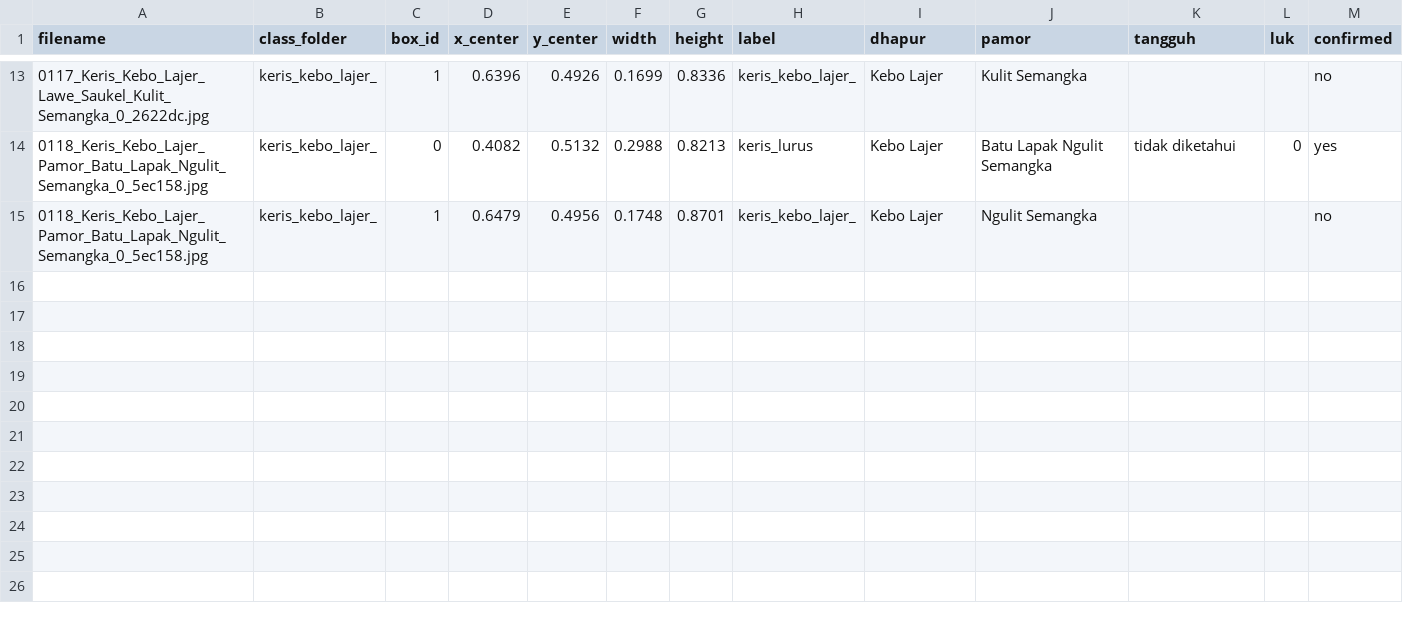
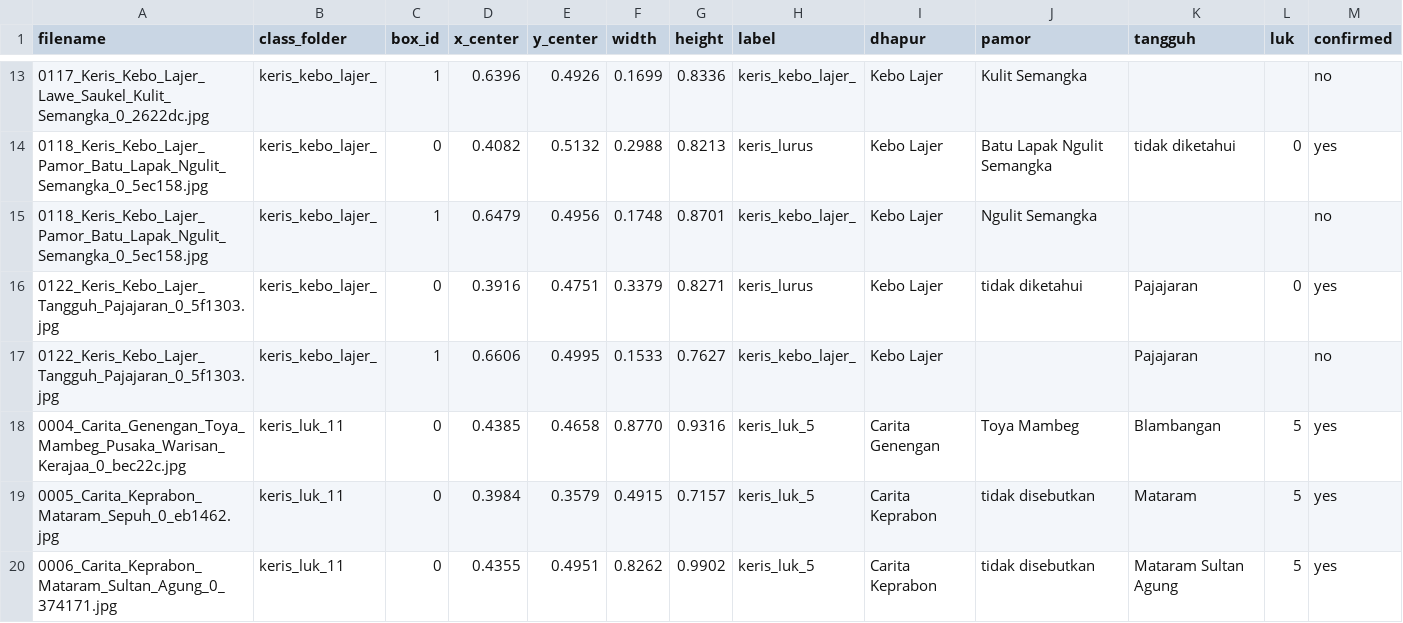
Before and after one commit to moh-affan/kris-detection-yolov26, a CSV file: dataset_keris/metadata/dataset_keris_metadata.csv, drawn as a sheet; only a part is shown, gaps mark what is left out.

Commit message:
feat: add new labels and corresponding dataset metadata annotations

```diff
--- a/dataset_keris/metadata/dataset_keris_metadata.csv
+++ b/dataset_keris/metadata/dataset_keris_metadata.csv
@@ -15 +15,6 @@
 0118_Keris_Kebo_Lajer_Pamor_Batu_Lapak_Ngulit_Semangka_0_5ec158.jpg,keris_kebo_lajer_,1,0.6479,0.4956,0.1748,0.8701,keris_kebo_lajer_,Kebo Lajer,Ngulit Semangka,,,no
+0122_Keris_Kebo_Lajer_Tangguh_Pajajaran_0_5f1303.jpg,keris_kebo_lajer_,0,0.3916,0.4751,0.3379,0.8271,keris_lurus,Kebo Lajer,tidak diketahui,Pajajaran,0,yes
+0122_Keris_Kebo_Lajer_Tangguh_Pajajaran_0_5f1303.jpg,keris_kebo_lajer_,1,0.6606,0.4995,0.1533,0.7627,keris_kebo_lajer_,Kebo Lajer,,Pajajaran,,no
+0004_Carita_Genengan_Toya_Mambeg_Pusaka_Warisan_Kerajaa_0_bec22c.jpg,keris_luk_11,0,0.4385,0.4658,0.8770,0.9316,keris_luk_5,Carita Genengan,Toya Mambeg,Blambangan,5,yes
+0005_Carita_Keprabon_Mataram_Sepuh_0_eb1462.jpg,keris_luk_11,0,0.3984,0.3579,0.4915,0.7157,keris_luk_5,Carita Keprabon,tidak disebutkan,Mataram,5,yes
+0006_Carita_Keprabon_Mataram_Sultan_Agung_0_374171.jpg,keris_luk_11,0,0.4355,0.4951,0.8262,0.9902,keris_luk_5,Carita Keprabon,tidak disebutkan,Mataram Sultan Agung,5,yes
```
Also changed, not shown: 7 other files.
